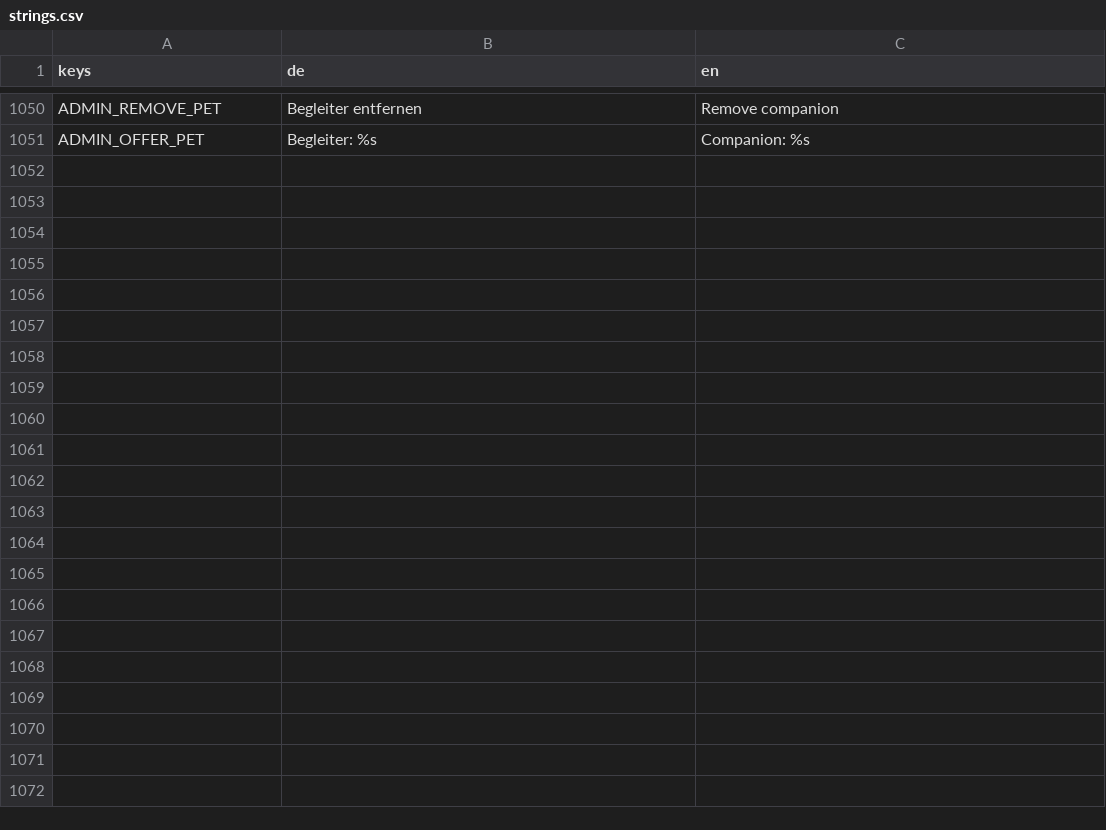
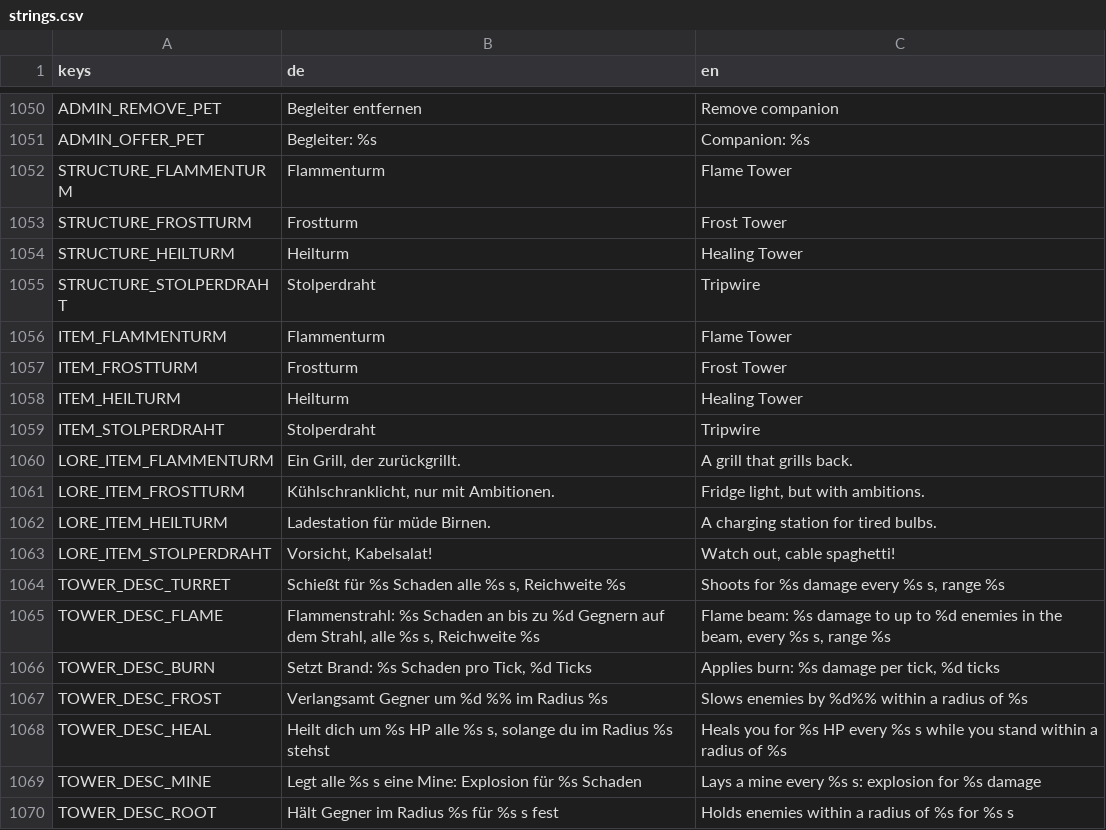
Before and after one commit to zBadly/Bulbro, a CSV file: localization/strings.csv, drawn as a sheet; only a part is shown, gaps mark what is left out; the diff covers the shown part only; the diff names each change by its address in the sheet, - before the commit and + after, or states it on an @@ line.

```diff
--- a/localization/strings.csv
+++ b/localization/strings.csv
+row 1052: STRUCTURE_FLAMMENTURM | Flammenturm | Flame Tower
+row 1053: STRUCTURE_FROSTTURM | Frostturm | Frost Tower
+row 1054: STRUCTURE_HEILTURM | Heilturm | Healing Tower
+row 1055: STRUCTURE_STOLPERDRAHT | Stolperdraht | Tripwire
+row 1056: ITEM_FLAMMENTURM | Flammenturm | Flame Tower
+row 1057: ITEM_FROSTTURM | Frostturm | Frost Tower
+row 1058: ITEM_HEILTURM | Heilturm | Healing Tower
+row 1059: ITEM_STOLPERDRAHT | Stolperdraht | Tripwire
+row 1060: LORE_ITEM_FLAMMENTURM | Ein Grill, der zurückgrillt. | A grill that grills back.
+row 1061: LORE_ITEM_FROSTTURM | Kühlschranklicht, nur mit Ambitionen. | Fridge light, but with ambitions.
+row 1062: LORE_ITEM_HEILTURM | Ladestation für müde Birnen. | A charging station for tired bulbs.
+row 1063: LORE_ITEM_STOLPERDRAHT | Vorsicht, Kabelsalat! | Watch out, cable spaghetti!
+row 1064: TOWER_DESC_TURRET | Schießt für %s Schaden alle %s s, Reichweite %s | Shoots for %s damage every %s s, range %s
+row 1065: TOWER_DESC_FLAME | Flammenstrahl: %s Schaden an bis zu %d Gegnern auf dem Strahl, alle %s s, Reichweite %s | Flame beam: %s damage to up to %d enemies in the beam, every %s s, range %s
+row 1066: TOWER_DESC_BURN | Setzt Brand: %s Schaden pro Tick, %d Ticks | Applies burn: %s damage per tick, %d ticks
+row 1067: TOWER_DESC_FROST | Verlangsamt Gegner um %d %% im Radius %s | Slows enemies by %d%% within a radius of %s
+row 1068: TOWER_DESC_HEAL | Heilt dich um %s HP alle %s s, solange du im Radius %s stehst | Heals you for %s HP every %s s while you stand within a radius of %s
+row 1069: TOWER_DESC_MINE | Legt alle %s s eine Mine: Explosion für %s Schaden | Lays a mine every %s s: explosion for %s damage
+row 1070: TOWER_DESC_ROOT | Hält Gegner im Radius %s für %s s fest | Holds enemies within a radius of %s for %s s
```
Also changed, not shown: 14 added rows and 8 edited cells elsewhere in this file, 55 other files.
